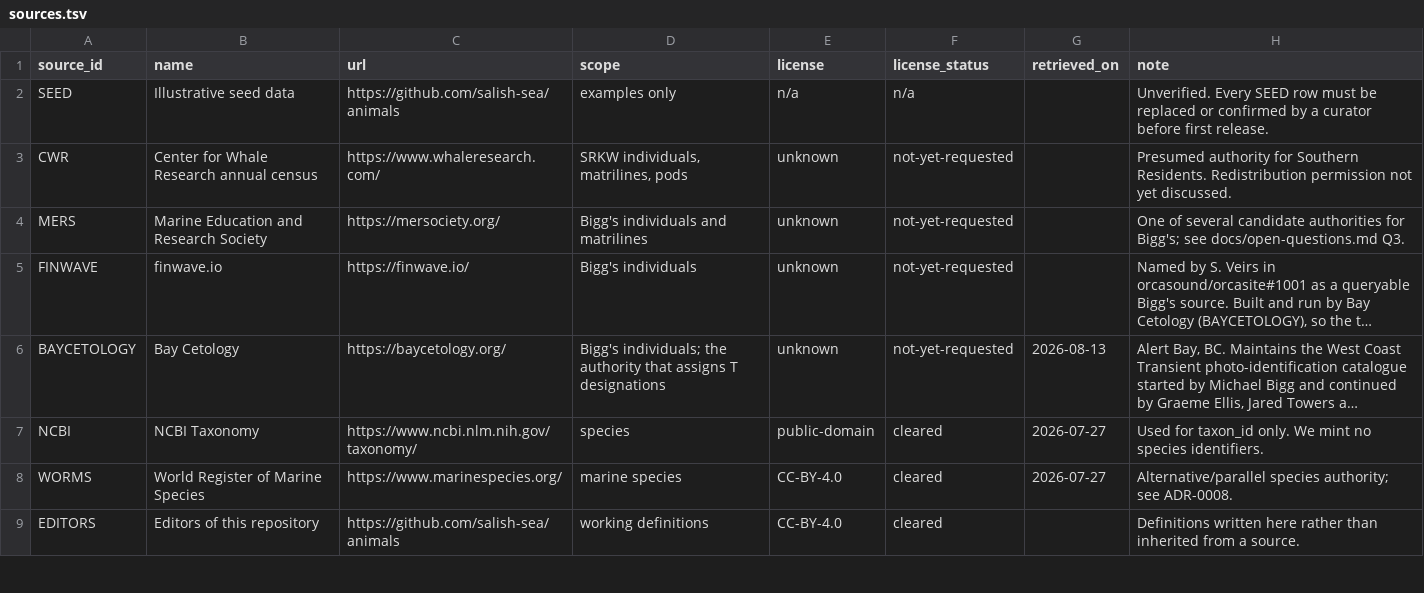
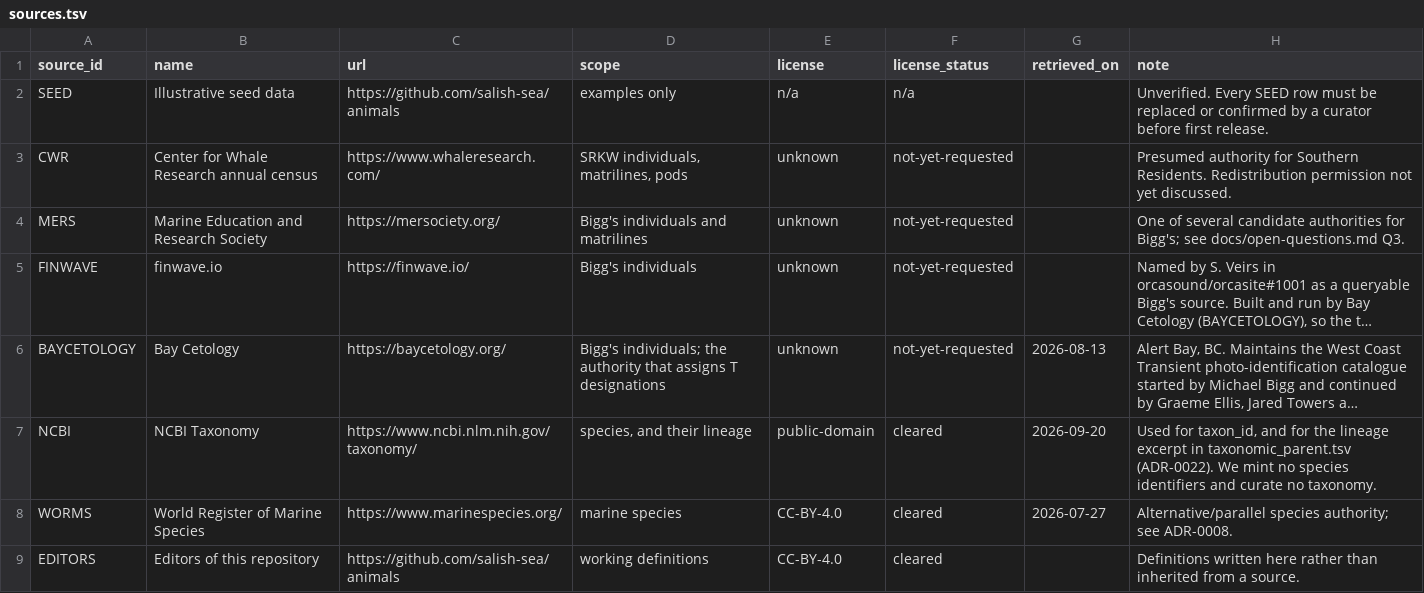
Before and after one commit to salish-sea/animals, a TSV file: data/sources.tsv, drawn as a sheet; only a part is shown; long unchanged cells end in …; the diff names each change by its address in the sheet, - before the commit and + after, or states it on an @@ line.

```diff
--- a/data/sources.tsv
+++ b/data/sources.tsv
-D7 (scope): species
+D7 (scope): species, and their lineage
-G7 (retrieved_on): 2026-07-27
+G7 (retrieved_on): 2026-09-20
-H7 (note): Used for taxon_id only. We mint no species identifiers.
+H7 (note): Used for taxon_id, and for the lineage excerpt in taxonomic_parent.tsv (ADR-0022). We mint no species identifiers and curate no taxonomy.
```
Also changed, not shown: 11 other files.
